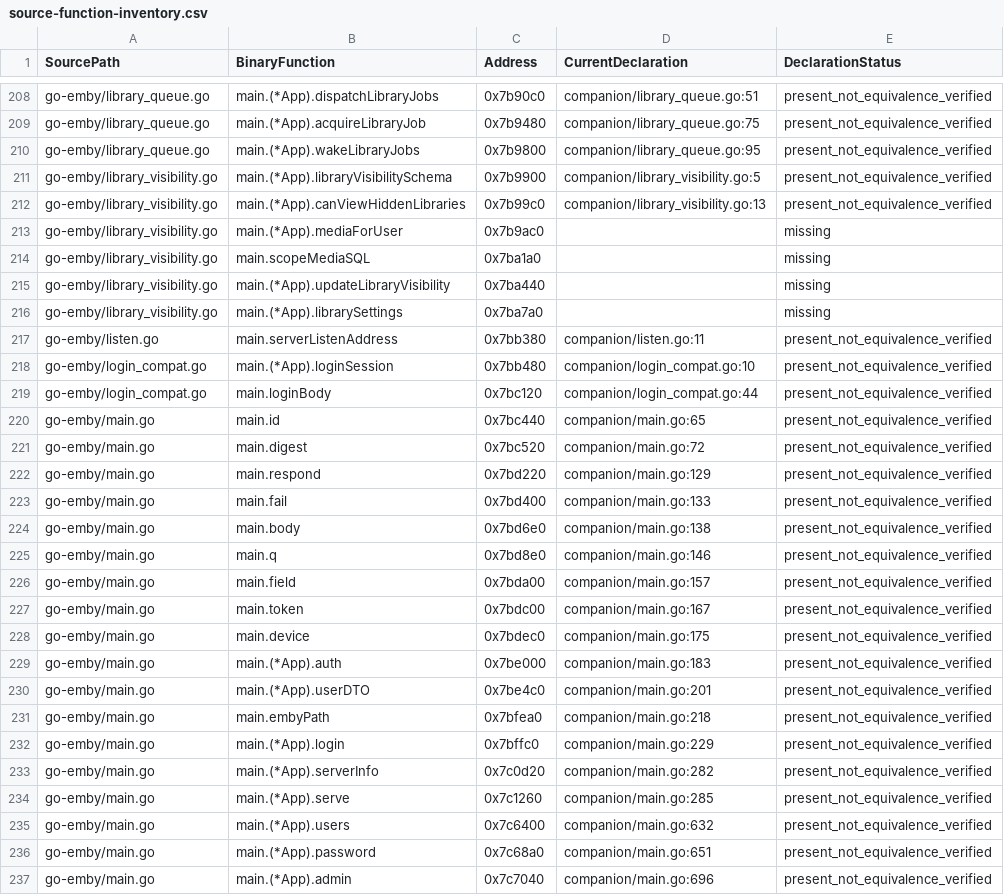
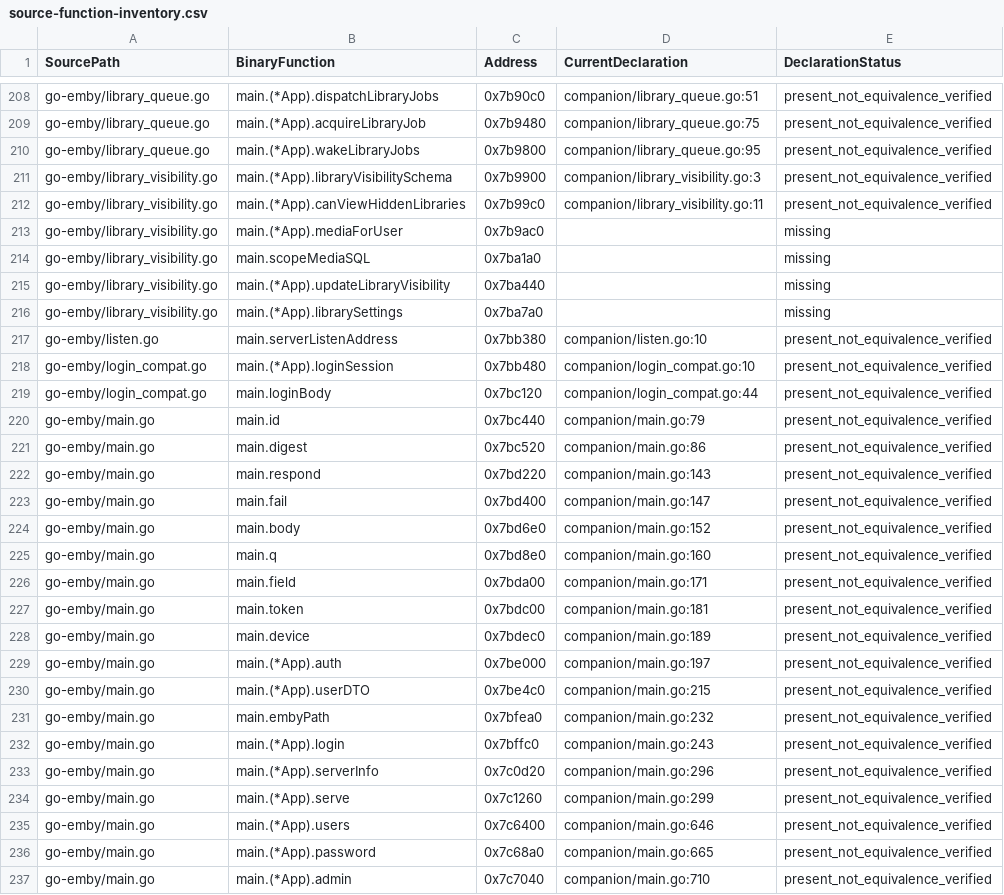
Before and after one commit to LLL198/ai-emby, a CSV file: docs/source-function-inventory.csv, drawn as a sheet; only a part is shown, gaps mark what is left out; the diff covers the shown part only.

```diff
--- a/docs/source-function-inventory.csv
+++ b/docs/source-function-inventory.csv
@@ -210,4 +210,4 @@ go-emby/library_queue.go,main.(*App).acquireLibraryJob,0x7b9480,companion/librar
 go-emby/library_queue.go,main.(*App).wakeLibraryJobs,0x7b9800,companion/library_queue.go:95,present_not_equivalence_verified
-go-emby/library_visibility.go,main.(*App).libraryVisibilitySchema,0x7b9900,companion/library_visibility.go:5,present_not_equivalence_verified
-go-emby/library_visibility.go,main.(*App).canViewHiddenLibraries,0x7b99c0,companion/library_visibility.go:13,present_not_equivalence_verified
+go-emby/library_visibility.go,main.(*App).libraryVisibilitySchema,0x7b9900,companion/library_visibility.go:3,present_not_equivalence_verified
+go-emby/library_visibility.go,main.(*App).canViewHiddenLibraries,0x7b99c0,companion/library_visibility.go:11,present_not_equivalence_verified
 go-emby/library_visibility.go,main.(*App).mediaForUser,0x7b9ac0,,missing
@@ -216,22 +216,22 @@ go-emby/library_visibility.go,main.(*App).updateLibraryVisibility,0x7ba440,,miss
 go-emby/library_visibility.go,main.(*App).librarySettings,0x7ba7a0,,missing
-go-emby/listen.go,main.serverListenAddress,0x7bb380,companion/listen.go:11,present_not_equivalence_verified
+go-emby/listen.go,main.serverListenAddress,0x7bb380,companion/listen.go:10,present_not_equivalence_verified
 go-emby/login_compat.go,main.(*App).loginSession,0x7bb480,companion/login_compat.go:10,present_not_equivalence_verified
 go-emby/login_compat.go,main.loginBody,0x7bc120,companion/login_compat.go:44,present_not_equivalence_verified
-go-emby/main.go,main.id,0x7bc440,companion/main.go:65,present_not_equivalence_verified
-go-emby/main.go,main.digest,0x7bc520,companion/main.go:72,present_not_equivalence_verified
-go-emby/main.go,main.respond,0x7bd220,companion/main.go:129,present_not_equivalence_verified
-go-emby/main.go,main.fail,0x7bd400,companion/main.go:133,present_not_equivalence_verified
-go-emby/main.go,main.body,0x7bd6e0,companion/main.go:138,present_not_equivalence_verified
-go-emby/main.go,main.q,0x7bd8e0,companion/main.go:146,present_not_equivalence_verified
-go-emby/main.go,main.field,0x7bda00,companion/main.go:157,present_not_equivalence_verified
-go-emby/main.go,main.token,0x7bdc00,companion/main.go:167,present_not_equivalence_verified
-go-emby/main.go,main.device,0x7bdec0,companion/main.go:175,present_not_equivalence_verified
-go-emby/main.go,main.(*App).auth,0x7be000,companion/main.go:183,present_not_equivalence_verified
-go-emby/main.go,main.(*App).userDTO,0x7be4c0,companion/main.go:201,present_not_equivalence_verified
-go-emby/main.go,main.embyPath,0x7bfea0,companion/main.go:218,present_not_equivalence_verified
-go-emby/main.go,main.(*App).login,0x7bffc0,companion/main.go:229,present_not_equivalence_verified
-go-emby/main.go,main.(*App).serverInfo,0x7c0d20,companion/main.go:282,present_not_equivalence_verified
-go-emby/main.go,main.(*App).serve,0x7c1260,companion/main.go:285,present_not_equivalence_verified
-go-emby/main.go,main.(*App).users,0x7c6400,companion/main.go:632,present_not_equivalence_verified
-go-emby/main.go,main.(*App).password,0x7c68a0,companion/main.go:651,present_not_equivalence_verified
-go-emby/main.go,main.(*App).admin,0x7c7040,companion/main.go:696,present_not_equivalence_verified
+go-emby/main.go,main.id,0x7bc440,companion/main.go:79,present_not_equivalence_verified
+go-emby/main.go,main.digest,0x7bc520,companion/main.go:86,present_not_equivalence_verified
+go-emby/main.go,main.respond,0x7bd220,companion/main.go:143,present_not_equivalence_verified
+go-emby/main.go,main.fail,0x7bd400,companion/main.go:147,present_not_equivalence_verified
+go-emby/main.go,main.body,0x7bd6e0,companion/main.go:152,present_not_equivalence_verified
+go-emby/main.go,main.q,0x7bd8e0,companion/main.go:160,present_not_equivalence_verified
+go-emby/main.go,main.field,0x7bda00,companion/main.go:171,present_not_equivalence_verified
+go-emby/main.go,main.token,0x7bdc00,companion/main.go:181,present_not_equivalence_verified
+go-emby/main.go,main.device,0x7bdec0,companion/main.go:189,present_not_equivalence_verified
+go-emby/main.go,main.(*App).auth,0x7be000,companion/main.go:197,present_not_equivalence_verified
+go-emby/main.go,main.(*App).userDTO,0x7be4c0,companion/main.go:215,present_not_equivalence_verified
+go-emby/main.go,main.embyPath,0x7bfea0,companion/main.go:232,present_not_equivalence_verified
+go-emby/main.go,main.(*App).login,0x7bffc0,companion/main.go:243,present_not_equivalence_verified
+go-emby/main.go,main.(*App).serverInfo,0x7c0d20,companion/main.go:296,present_not_equivalence_verified
+go-emby/main.go,main.(*App).serve,0x7c1260,companion/main.go:299,present_not_equivalence_verified
+go-emby/main.go,main.(*App).users,0x7c6400,companion/main.go:646,present_not_equivalence_verified
+go-emby/main.go,main.(*App).password,0x7c68a0,companion/main.go:665,present_not_equivalence_verified
+go-emby/main.go,main.(*App).admin,0x7c7040,companion/main.go:710,present_not_equivalence_verified
```
Also changed, not shown: 131 edited cells elsewhere in this file, 42 other files.
